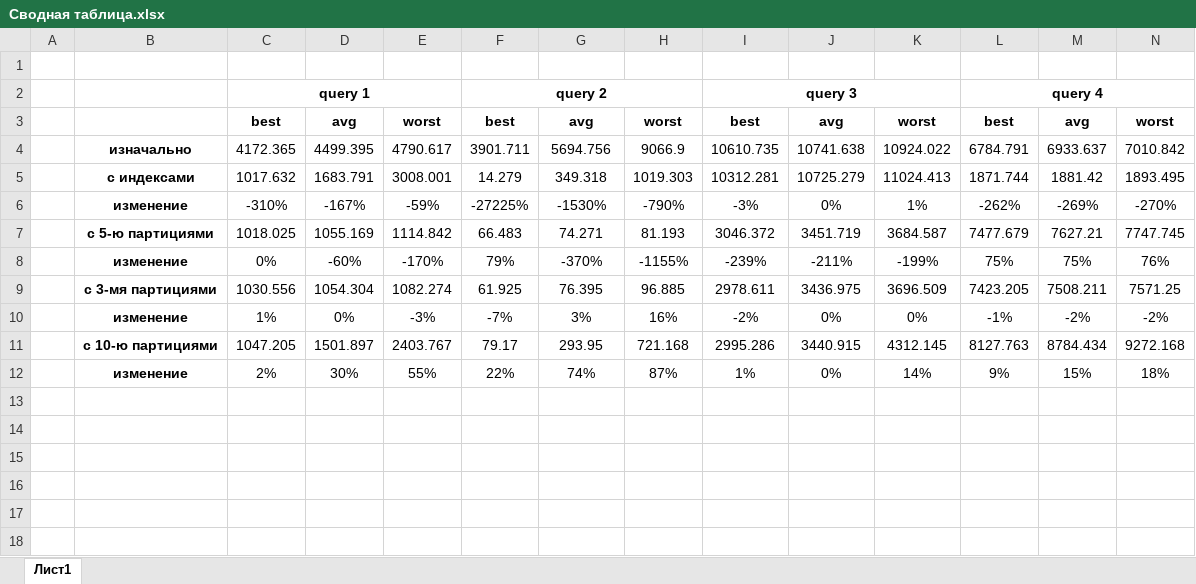
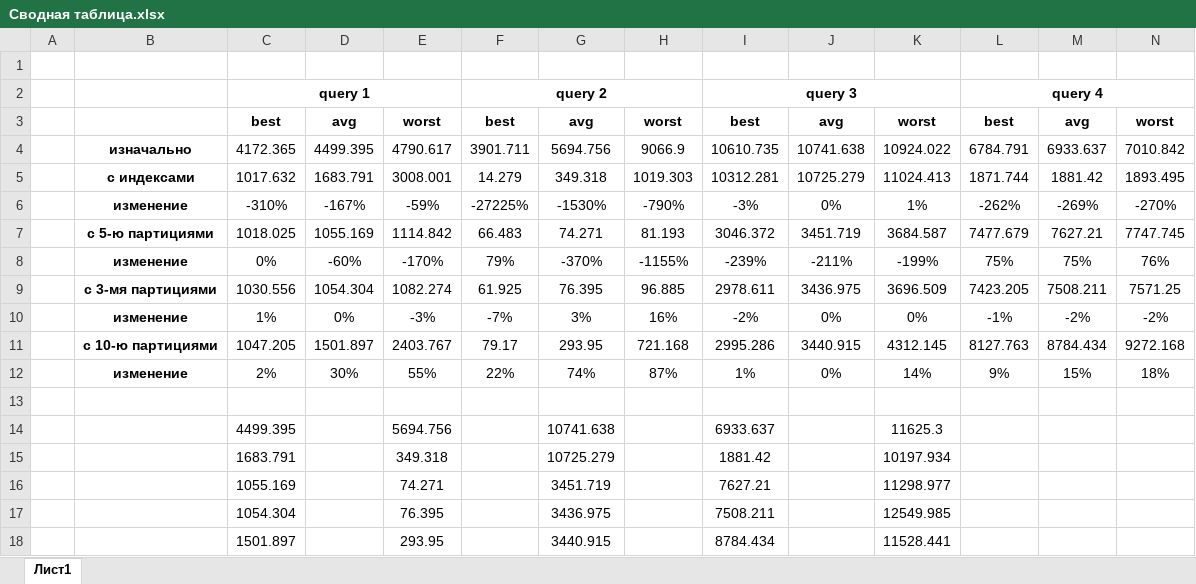
Before and after one commit to maksimugus/db-project, an Excel workbook: queries/execution_reports/Сводная таблица.xlsx, sheet Лист1, drawn as a sheet; only a part is shown; values as stored, in another font and other column widths than the file's, no borders; charts and pictures not drawn; rows hold the shown columns only; the diff names each change by its address in the sheet, - before the commit and + after, or states it on an @@ line.

Commit message:
feat: add graphics

```diff
--- a/queries/execution_reports/Сводная таблица.xlsx (sheet Лист1)
+++ b/queries/execution_reports/Сводная таблица.xlsx (sheet Лист1)
+row 13: (empty)
+row 14:  |  | 4499.395 |  | 5694.756 |  | 10741.638 |  | 6933.637 |  | 11625.3
+row 15:  |  | 1683.791 |  | 349.318 |  | 10725.279 |  | 1881.42 |  | 10197.934
+row 16:  |  | 1055.169 |  | 74.271 |  | 3451.719 |  | 7627.21 |  | 11298.977
+row 17:  |  | 1054.304 |  | 76.395 |  | 3436.975 |  | 7508.211 |  | 12549.985
+row 18:  |  | 1501.897 |  | 293.95 |  | 3440.915 |  | 8784.434 |  | 11528.441
```
Also changed, not shown: charts or pictures.
